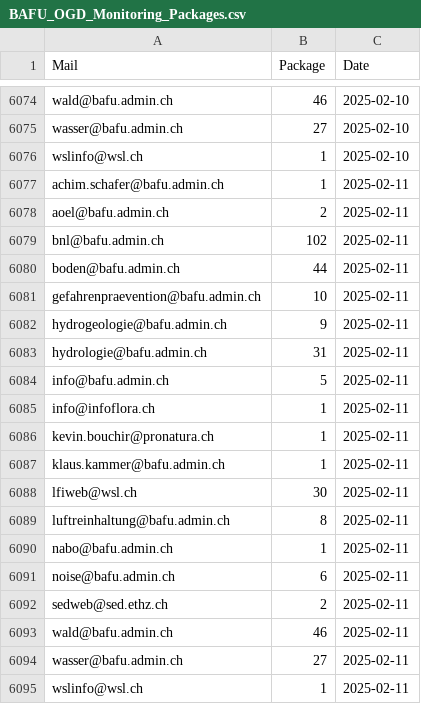
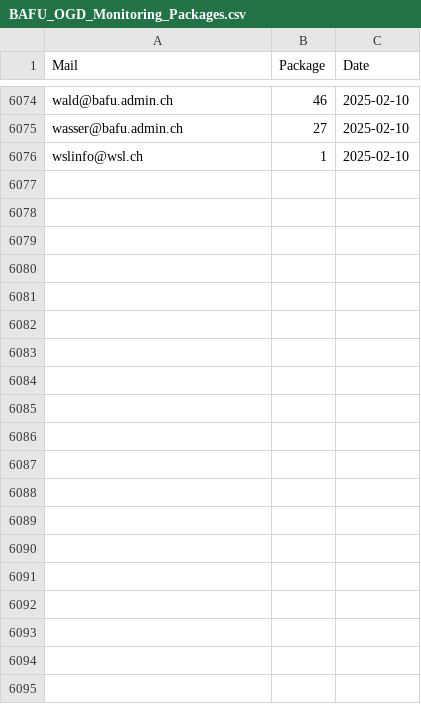
Before and after one commit to nrohrbach/OGD_Monitoring_BAFU, a CSV file: data/BAFU_OGD_Monitoring_Packages.csv, drawn as a sheet; only a part is shown, gaps mark what is left out; the diff names each change by its address in the sheet, - before the commit and + after, or states it on an @@ line.

Commit message:
Update BAFU_OGD_Monitoring_Packages.csv

```diff
--- a/data/BAFU_OGD_Monitoring_Packages.csv
+++ b/data/BAFU_OGD_Monitoring_Packages.csv
-row 6077: achim.schafer@bafu.admin.ch | 1 | 2025-02-11
-row 6078: aoel@bafu.admin.ch | 2 | 2025-02-11
-row 6079: bnl@bafu.admin.ch | 102 | 2025-02-11
-row 6080: boden@bafu.admin.ch | 44 | 2025-02-11
-row 6081: gefahrenpraevention@bafu.admin.ch | 10 | 2025-02-11
-row 6082: hydrogeologie@bafu.admin.ch | 9 | 2025-02-11
-row 6083: hydrologie@bafu.admin.ch | 31 | 2025-02-11
-row 6084: info@bafu.admin.ch | 5 | 2025-02-11
-row 6085: info@infoflora.ch | 1 | 2025-02-11
-row 6086: kevin.bouchir@pronatura.ch | 1 | 2025-02-11
-row 6087: klaus.kammer@bafu.admin.ch | 1 | 2025-02-11
-row 6088: lfiweb@wsl.ch | 30 | 2025-02-11
-row 6089: luftreinhaltung@bafu.admin.ch | 8 | 2025-02-11
-row 6090: nabo@bafu.admin.ch | 1 | 2025-02-11
-row 6091: noise@bafu.admin.ch | 6 | 2025-02-11
-row 6092: sedweb@sed.ethz.ch | 2 | 2025-02-11
-row 6093: wald@bafu.admin.ch | 46 | 2025-02-11
-row 6094: wasser@bafu.admin.ch | 27 | 2025-02-11
-row 6095: wslinfo@wsl.ch | 1 | 2025-02-11
```
